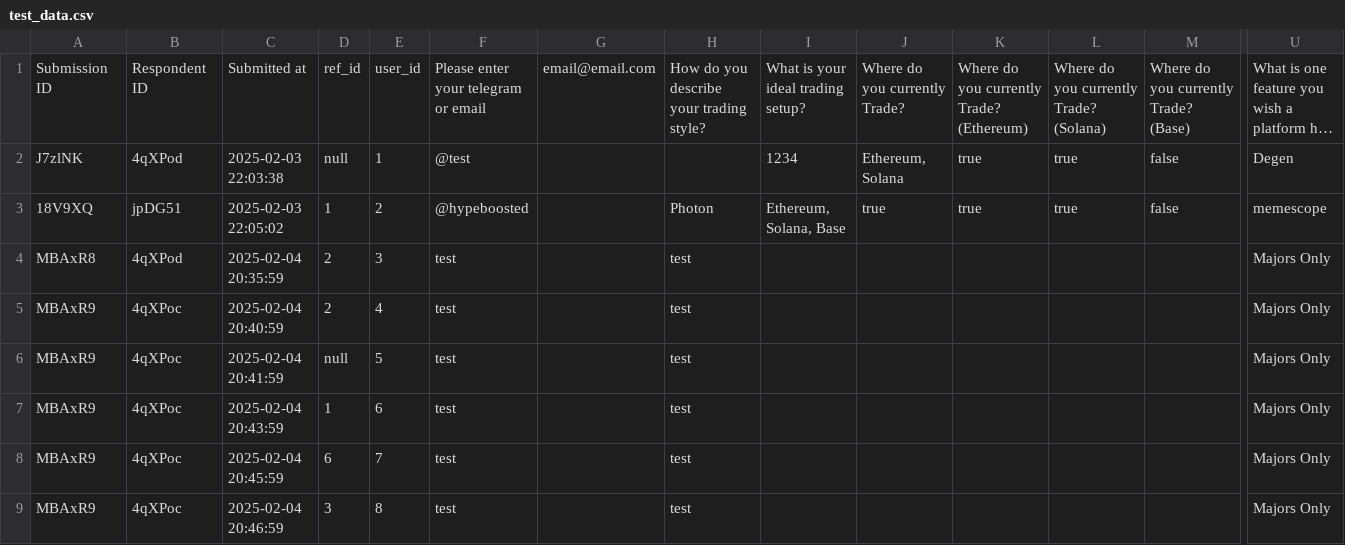
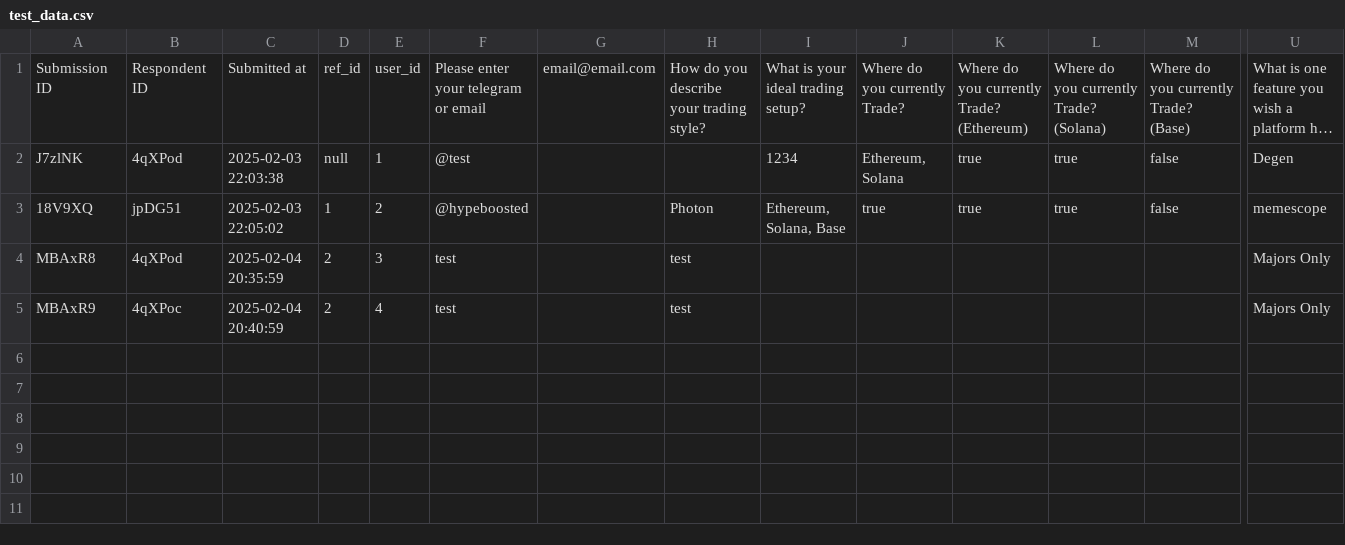
Before and after one commit to bryan13er/LineTracker, a CSV file: test_data.csv, drawn as a sheet; only a part is shown, gaps mark what is left out; long unchanged cells end in …; rows hold the shown columns only; the diff names each change by its address in the sheet, - before the commit and + after, or states it on an @@ line.

```diff
--- a/test_data.csv
+++ b/test_data.csv
-row 6: MBAxR9 | 4qXPoc | 2025-02-04 20:41:59 | null | 5 | test |  | test |  |  |  |  |  | Majors Only
-row 7: MBAxR9 | 4qXPoc | 2025-02-04 20:43:59 | 1 | 6 | test |  | test |  |  |  |  |  | Majors Only
-row 8: MBAxR9 | 4qXPoc | 2025-02-04 20:45:59 | 6 | 7 | test |  | test |  |  |  |  |  | Majors Only
-row 9: MBAxR9 | 4qXPoc | 2025-02-04 20:46:59 | 3 | 8 | test |  | test |  |  |  |  |  | Majors Only
```
Also changed, not shown: tmp.csv, 3 other files.
